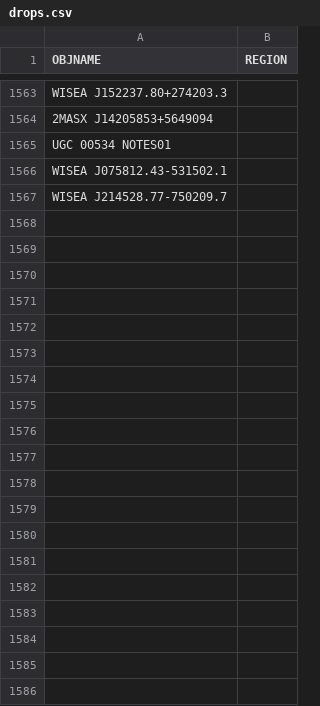
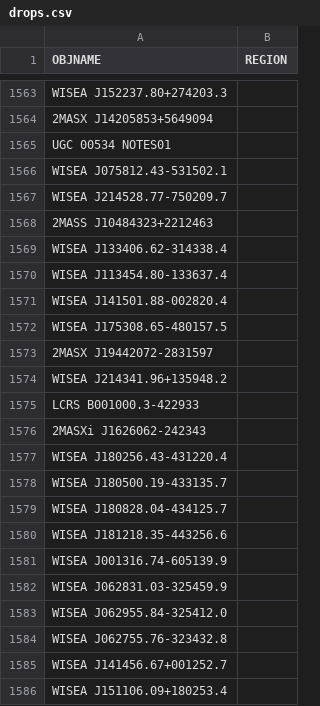
Before and after one commit to moustakas/SGA, a CSV file: py/SGA/data/SGA2025/overlays/v1.1/drops.csv, drawn as a sheet; only a part is shown, gaps mark what is left out; the diff covers the shown part only; the diff names each change by its address in the sheet, - before the commit and + after, or states it on an @@ line.

```diff
--- a/py/SGA/data/SGA2025/overlays/v1.1/drops.csv
+++ b/py/SGA/data/SGA2025/overlays/v1.1/drops.csv
+row 1568: 2MASS J10484323+2212463
+row 1569: WISEA J133406.62-314338.4
+row 1570: WISEA J113454.80-133637.4
+row 1571: WISEA J141501.88-002820.4
+row 1572: WISEA J175308.65-480157.5
+row 1573: 2MASX J19442072-2831597
+row 1574: WISEA J214341.96+135948.2
+row 1575: LCRS B001000.3-422933
+row 1576: 2MASXi J1626062-242343
+row 1577: WISEA J180256.43-431220.4
+row 1578: WISEA J180500.19-433135.7
+row 1579: WISEA J180828.04-434125.7
+row 1580: WISEA J181218.35-443256.6
+row 1581: WISEA J001316.74-605139.9
+row 1582: WISEA J062831.03-325459.9
+row 1583: WISEA J062955.84-325412.0
+row 1584: WISEA J062755.76-323432.8
+row 1585: WISEA J141456.67+001252.7
+row 1586: WISEA J151106.09+180253.4
```
Also changed, not shown: 13 added rows elsewhere in this file, py/SGA/data/SGA2025/overlays/v1.1/adds.csv, py/SGA/data/SGA2025/overlays/v1.1/flags.csv, 1 other file.
